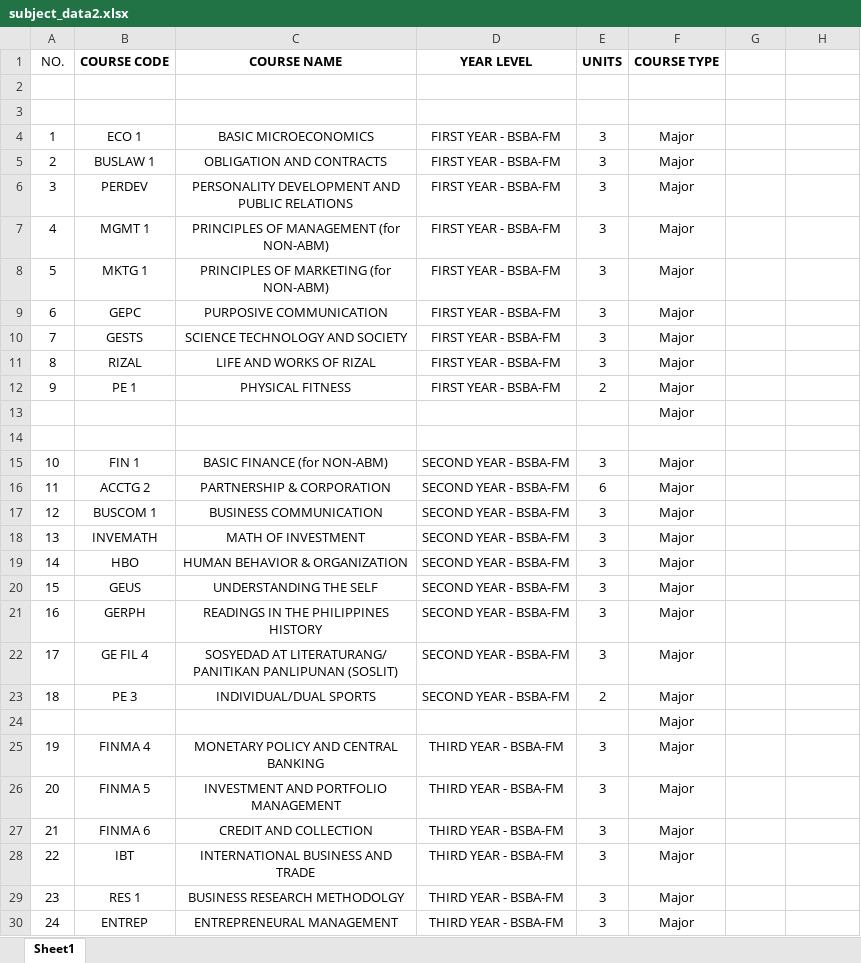
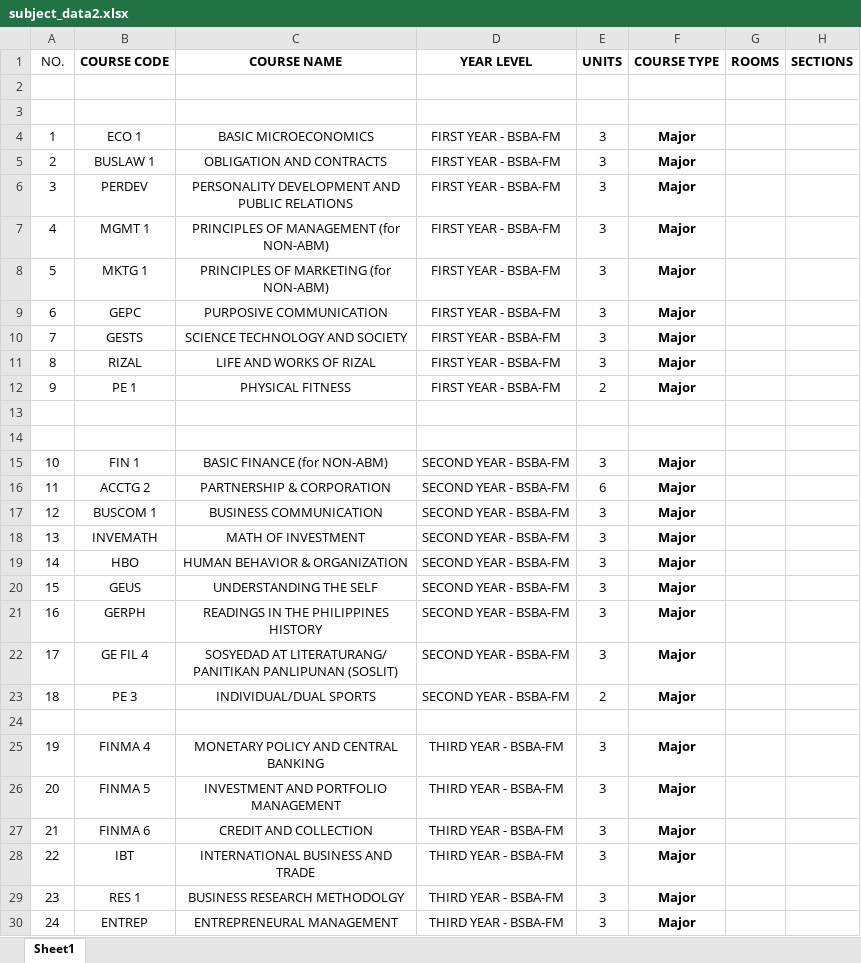
Before and after one commit to Athiennix/cbfsls, an Excel workbook: static/files/subject_data2.xlsx, sheet Sheet1, drawn as a sheet; only a part is shown; values as stored, in another font and other column widths than the file's, no borders; the diff covers the shown part only; the diff names each change by its address in the sheet, - before the commit and + after, or states it on an @@ line.

```diff
--- a/static/files/subject_data2.xlsx (sheet Sheet1)
+++ b/static/files/subject_data2.xlsx (sheet Sheet1)
-G1: (empty)
+G1: ROOMS
-H1: (empty)
+H1: SECTIONS
-F4:F12 bold: off
+F4:F12 bold: on
-F13 (COURSE TYPE): Major
+F13 (COURSE TYPE): (empty)
-F15:F23 bold: off
+F15:F23 bold: on
-F24 (COURSE TYPE): Major
+F24 (COURSE TYPE): (empty)
-F25:F30 bold: off
+F25:F30 bold: on
```
Also changed, not shown: cell formats elsewhere in this sheet, subject_data.xlsx, 6 other files.
